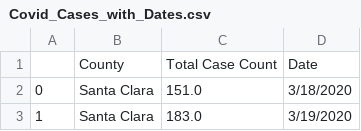
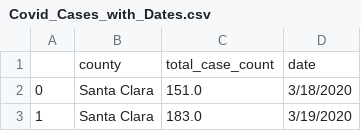
Before and after one commit to jmbruner37/COVID_ca_economic, a CSV file: Raw_Data/Covid_Cases_with_Dates.csv, drawn as a sheet; only a part is shown.

```diff
--- a/Raw_Data/Covid_Cases_with_Dates.csv
+++ b/Raw_Data/Covid_Cases_with_Dates.csv
@@ -1,2 +1,2 @@
-,County,Total Case Count,Date
+,county,total_case_count,date
 0,Santa Clara,151.0,3/18/2020
```
Also changed, not shown: 2 other files.
